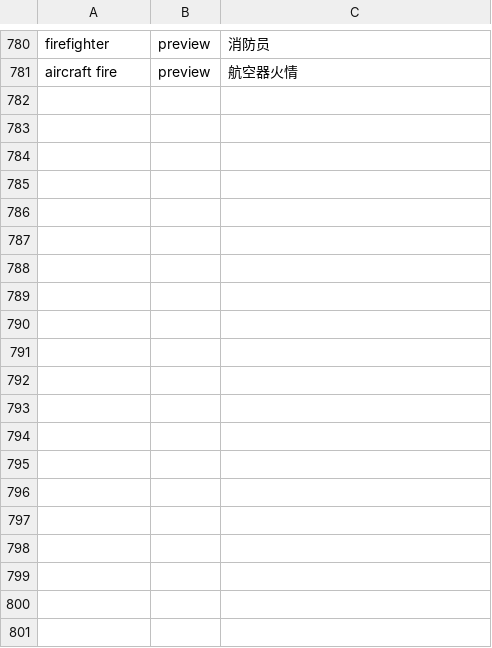
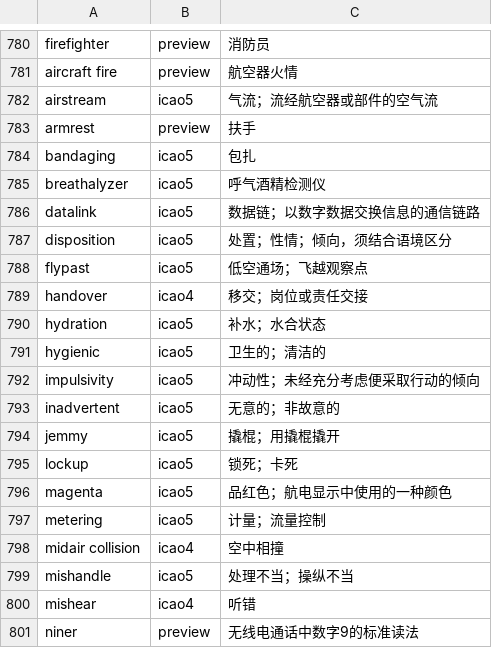
Before and after one commit to XIciA/icao-app, a TSV file: content/vocabulary/three-books/supplement.tsv, drawn as a sheet; only a part is shown, gaps mark what is left out; the diff covers the shown part only; the diff names each change by its address in the sheet, - before the commit and + after, or states it on an @@ line.

```diff
--- a/content/vocabulary/three-books/supplement.tsv
+++ b/content/vocabulary/three-books/supplement.tsv
+row 782: airstream | icao5 | 气流；流经航空器或部件的空气流
+row 783: armrest | preview | 扶手
+row 784: bandaging | icao5 | 包扎
+row 785: breathalyzer | icao5 | 呼气酒精检测仪
+row 786: datalink | icao5 | 数据链；以数字数据交换信息的通信链路
+row 787: disposition | icao5 | 处置；性情；倾向，须结合语境区分
+row 788: flypast | icao5 | 低空通场；飞越观察点
+row 789: handover | icao4 | 移交；岗位或责任交接
+row 790: hydration | icao5 | 补水；水合状态
+row 791: hygienic | icao5 | 卫生的；清洁的
+row 792: impulsivity | icao5 | 冲动性；未经充分考虑便采取行动的倾向
+row 793: inadvertent | icao5 | 无意的；非故意的
+row 794: jemmy | icao5 | 撬棍；用撬棍撬开
+row 795: lockup | icao5 | 锁死；卡死
+row 796: magenta | icao5 | 品红色；航电显示中使用的一种颜色
+row 797: metering | icao5 | 计量；流量控制
+row 798: midair collision | icao4 | 空中相撞
+row 799: mishandle | icao5 | 处理不当；操纵不当
+row 800: mishear | icao4 | 听错
+row 801: niner | preview | 无线电通话中数字9的标准读法
```
Also changed, not shown: 27 added rows and 1 removed row elsewhere in this file, content/vocabulary/three-books/abbreviations.tsv, content/vocabulary/three-books/coverage.tsv, 48 other files.
